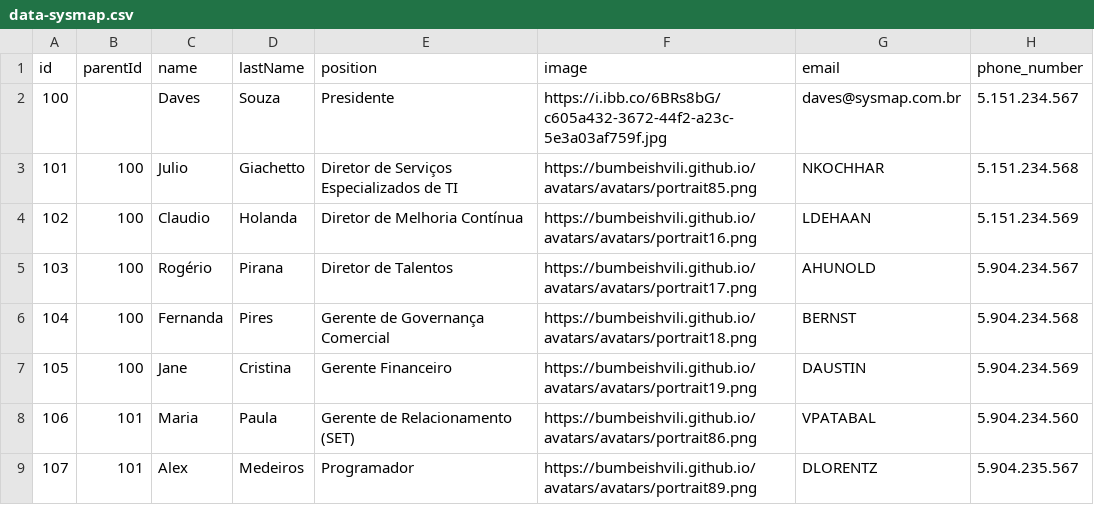
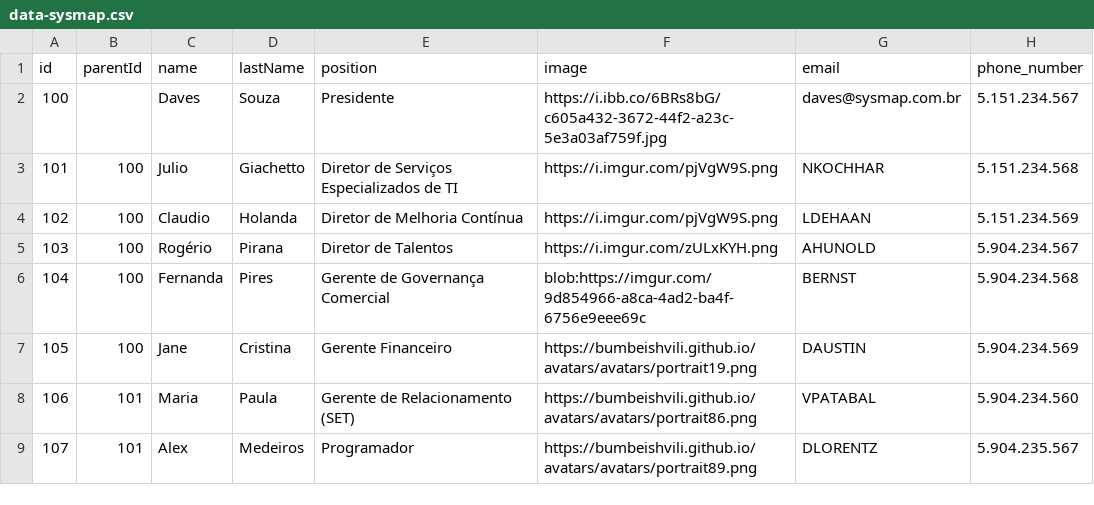
Before and after one commit to ialexsilva/sampletest, a CSV file: data-sysmap.csv, drawn as a sheet; only a part is shown; the diff names each change by its address in the sheet, - before the commit and + after, or states it on an @@ line.

Commit message:
Update data-sysmap.csv

```diff
--- a/data-sysmap.csv
+++ b/data-sysmap.csv
-F3 (image): https://bumbeishvili.github.io/avatars/avatars/portrait85.png
+F3 (image): https://i.imgur.com/pjVgW9S.png
-F4 (image): https://bumbeishvili.github.io/avatars/avatars/portrait16.png
+F4 (image): https://i.imgur.com/pjVgW9S.png
-F5 (image): https://bumbeishvili.github.io/avatars/avatars/portrait17.png
+F5 (image): https://i.imgur.com/zULxKYH.png
-F6 (image): https://bumbeishvili.github.io/avatars/avatars/portrait18.png
+F6 (image): blob:https://imgur.com/9d854966-a8ca-4ad2-ba4f-6756e9eee69c
```
